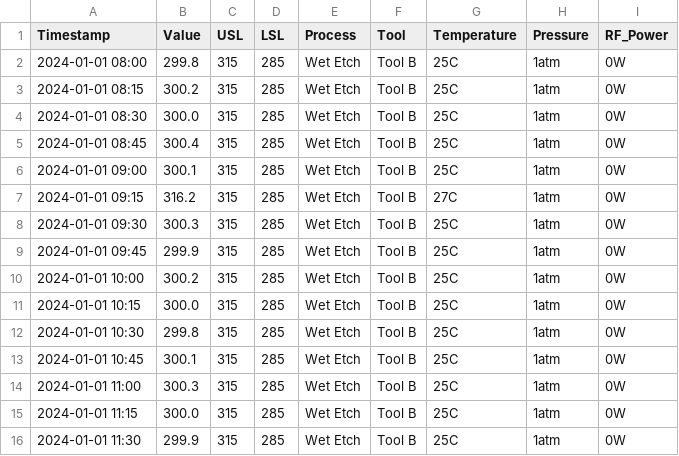
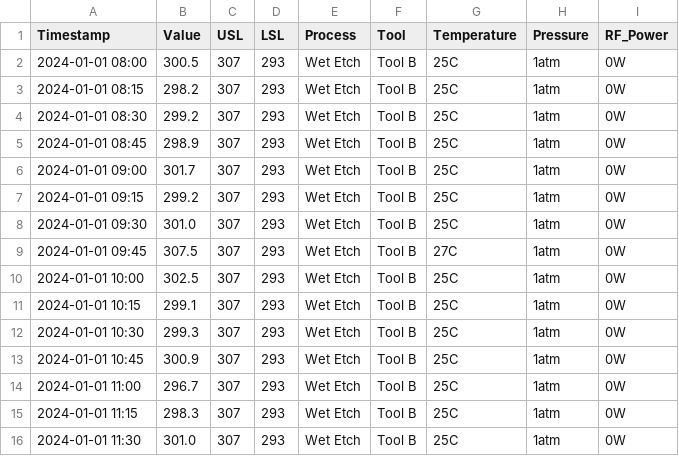
Before and after one commit to ThomasCheung310/spc-ai-monitor, a CSV file: data/etch_rate_2024-01-01.csv, drawn as a sheet.

```diff
--- a/data/etch_rate_2024-01-01.csv
+++ b/data/etch_rate_2024-01-01.csv
@@ -1,16 +1,16 @@
 Timestamp,Value,USL,LSL,Process,Tool,Temperature,Pressure,RF_Power
-2024-01-01 08:00,299.8,315,285,Wet Etch,Tool B,25C,1atm,0W
-2024-01-01 08:15,300.2,315,285,Wet Etch,Tool B,25C,1atm,0W
-2024-01-01 08:30,300.0,315,285,Wet Etch,Tool B,25C,1atm,0W
-2024-01-01 08:45,300.4,315,285,Wet Etch,Tool B,25C,1atm,0W
-2024-01-01 09:00,300.1,315,285,Wet Etch,Tool B,25C,1atm,0W
-2024-01-01 09:15,316.2,315,285,Wet Etch,Tool B,27C,1atm,0W
-2024-01-01 09:30,300.3,315,285,Wet Etch,Tool B,25C,1atm,0W
-2024-01-01 09:45,299.9,315,285,Wet Etch,Tool B,25C,1atm,0W
-2024-01-01 10:00,300.2,315,285,Wet Etch,Tool B,25C,1atm,0W
-2024-01-01 10:15,300.0,315,285,Wet Etch,Tool B,25C,1atm,0W
-2024-01-01 10:30,299.8,315,285,Wet Etch,Tool B,25C,1atm,0W
-2024-01-01 10:45,300.1,315,285,Wet Etch,Tool B,25C,1atm,0W
-2024-01-01 11:00,300.3,315,285,Wet Etch,Tool B,25C,1atm,0W
-2024-01-01 11:15,300.0,315,285,Wet Etch,Tool B,25C,1atm,0W
-2024-01-01 11:30,299.9,315,285,Wet Etch,Tool B,25C,1atm,0W
+2024-01-01 08:00,300.5,307,293,Wet Etch,Tool B,25C,1atm,0W
+2024-01-01 08:15,298.2,307,293,Wet Etch,Tool B,25C,1atm,0W
+2024-01-01 08:30,299.2,307,293,Wet Etch,Tool B,25C,1atm,0W
+2024-01-01 08:45,298.9,307,293,Wet Etch,Tool B,25C,1atm,0W
+2024-01-01 09:00,301.7,307,293,Wet Etch,Tool B,25C,1atm,0W
+2024-01-01 09:15,299.2,307,293,Wet Etch,Tool B,25C,1atm,0W
+2024-01-01 09:30,301.0,307,293,Wet Etch,Tool B,25C,1atm,0W
+2024-01-01 09:45,307.5,307,293,Wet Etch,Tool B,27C,1atm,0W
+2024-01-01 10:00,302.5,307,293,Wet Etch,Tool B,25C,1atm,0W
+2024-01-01 10:15,299.1,307,293,Wet Etch,Tool B,25C,1atm,0W
+2024-01-01 10:30,299.3,307,293,Wet Etch,Tool B,25C,1atm,0W
+2024-01-01 10:45,300.9,307,293,Wet Etch,Tool B,25C,1atm,0W
+2024-01-01 11:00,296.7,307,293,Wet Etch,Tool B,25C,1atm,0W
+2024-01-01 11:15,298.3,307,293,Wet Etch,Tool B,25C,1atm,0W
+2024-01-01 11:30,301.0,307,293,Wet Etch,Tool B,25C,1atm,0W
```
Also changed, not shown: data/aluminum_sputter_resistance_2024-01-01.csv, data/nitride_thickness_2024-01-01.csv.
